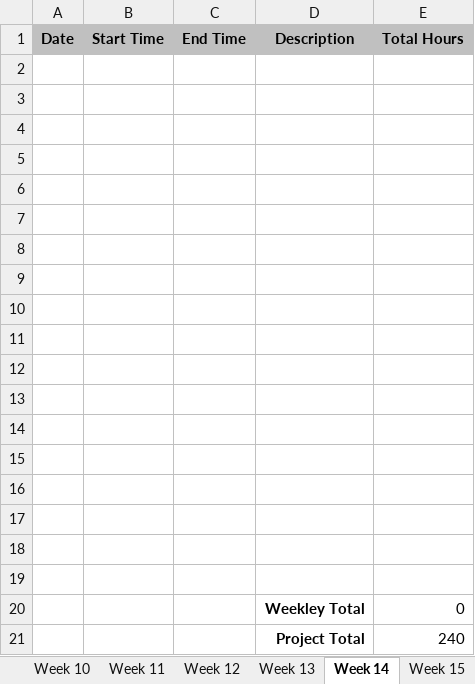
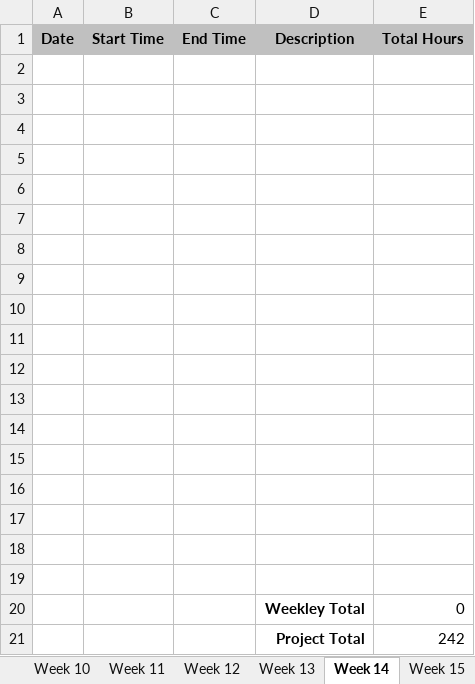
Before and after one commit to kenstanley37/visualpartsdb.com, an Excel workbook: assets/timeSheet-Stanley-Kenneth.xlsx, sheet Week 14, drawn as a sheet; values as stored, in another font and other column widths than the file's, no borders; the diff names each change by its address in the sheet, - before the commit and + after, or states it on an @@ line.

```diff
--- a/assets/timeSheet-Stanley-Kenneth.xlsx (sheet Week 14)
+++ b/assets/timeSheet-Stanley-Kenneth.xlsx (sheet Week 14)
-E21 (Total Hours): 240
+E21 (Total Hours): 242
```
Also changed, not shown: sheet Week 13, sheet Final, sheet Week 15, 4 other files.
